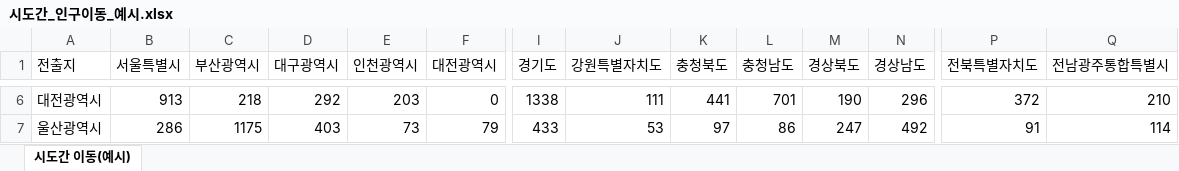
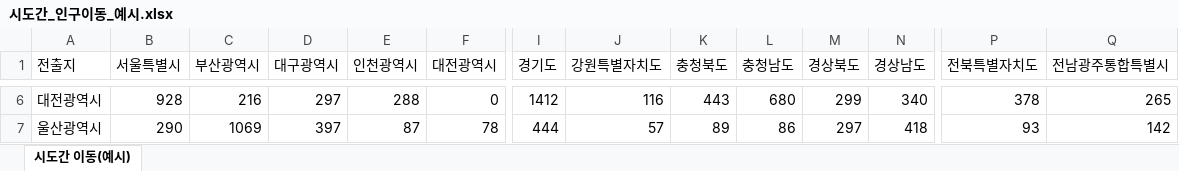
Before and after one commit to yhk1m/e-gis, an Excel workbook: public/data/builtin/practice/Flow Data/시도간_인구이동_예시.xlsx, sheet 시도간 이동(예시), drawn as a sheet; only a part is shown, gaps mark what is left out; values as stored, in another font and other column widths than the file's, no borders; the diff covers the shown part only; the diff names each change by its address in the sheet, - before the commit and + after, or states it on an @@ line.

```diff
--- a/public/data/builtin/practice/Flow Data/시도간_인구이동_예시.xlsx (sheet 시도간 이동(예시))
+++ b/public/data/builtin/practice/Flow Data/시도간_인구이동_예시.xlsx (sheet 시도간 이동(예시))
-B6 (서울특별시): 913
+B6 (서울특별시): 928
-C6 (부산광역시): 218
+C6 (부산광역시): 216
-D6 (대구광역시): 292
+D6 (대구광역시): 297
-E6 (인천광역시): 203
+E6 (인천광역시): 288
-I6 (경기도): 1338
+I6 (경기도): 1412
-J6 (강원특별자치도): 111
+J6 (강원특별자치도): 116
-K6 (충청북도): 441
+K6 (충청북도): 443
-L6 (충청남도): 701
+L6 (충청남도): 680
-M6 (경상북도): 190
+M6 (경상북도): 299
-N6 (경상남도): 296
+N6 (경상남도): 340
-P6 (전북특별자치도): 372
+P6 (전북특별자치도): 378
-Q6 (전남광주통합특별시): 210
+Q6 (전남광주통합특별시): 265
-B7 (서울특별시): 286
+B7 (서울특별시): 290
-C7 (부산광역시): 1175
+C7 (부산광역시): 1069
-D7 (대구광역시): 403
+D7 (대구광역시): 397
-E7 (인천광역시): 73
+E7 (인천광역시): 87
-F7 (대전광역시): 79
+F7 (대전광역시): 78
-I7 (경기도): 433
+I7 (경기도): 444
-J7 (강원특별자치도): 53
+J7 (강원특별자치도): 57
-K7 (충청북도): 97
+K7 (충청북도): 89
-M7 (경상북도): 247
+M7 (경상북도): 297
-N7 (경상남도): 492
+N7 (경상남도): 418
-P7 (전북특별자치도): 91
+P7 (전북특별자치도): 93
-Q7 (전남광주통합특별시): 114
+Q7 (전남광주통합특별시): 142
```
Also changed, not shown: 187 edited cells elsewhere in this sheet, 6 other files.
